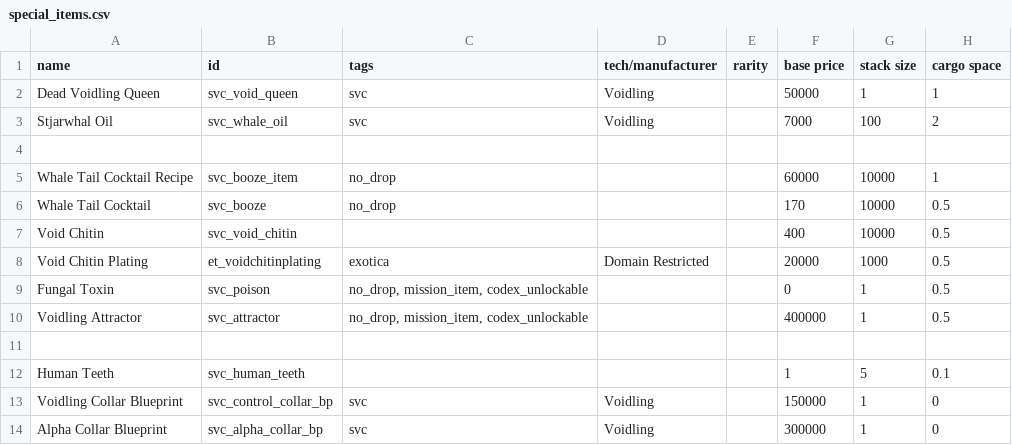
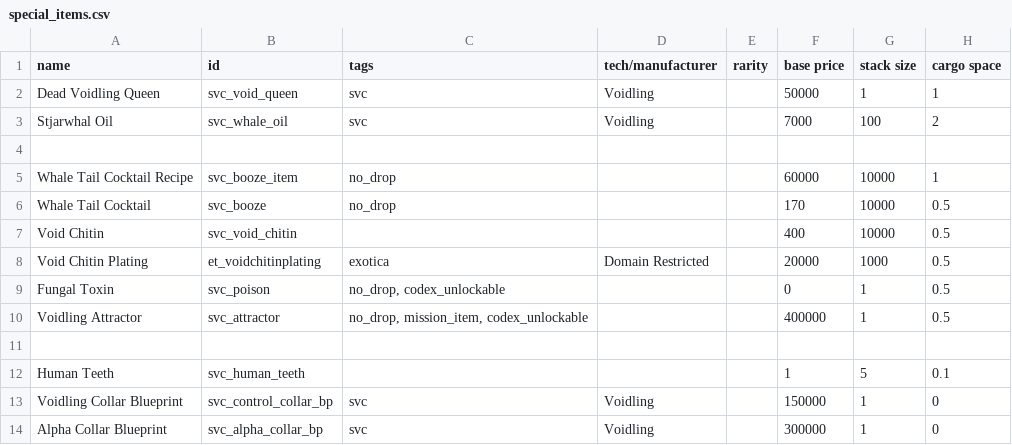
Before and after one commit to DesperatePeter/starsector-symbiotic-void-creatures, a CSV file: data/campaign/special_items.csv, drawn as a sheet; only a part is shown; the diff names each change by its address in the sheet, - before the commit and + after, or states it on an @@ line.

```diff
--- a/data/campaign/special_items.csv
+++ b/data/campaign/special_items.csv
-C9 (tags): no_drop, mission_item, codex_unlockable
+C9 (tags): no_drop, codex_unlockable
```
Also changed, not shown: data/campaign/rules.csv, 5 other files.
